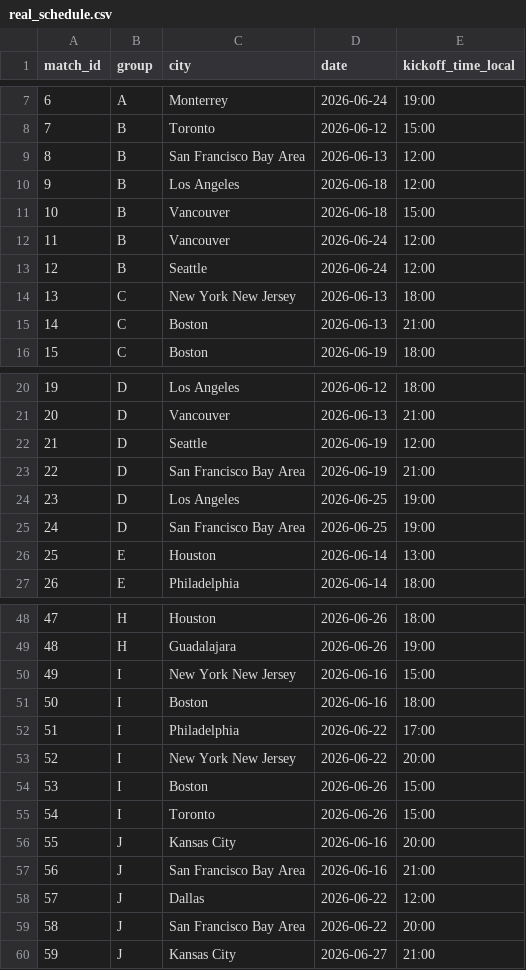
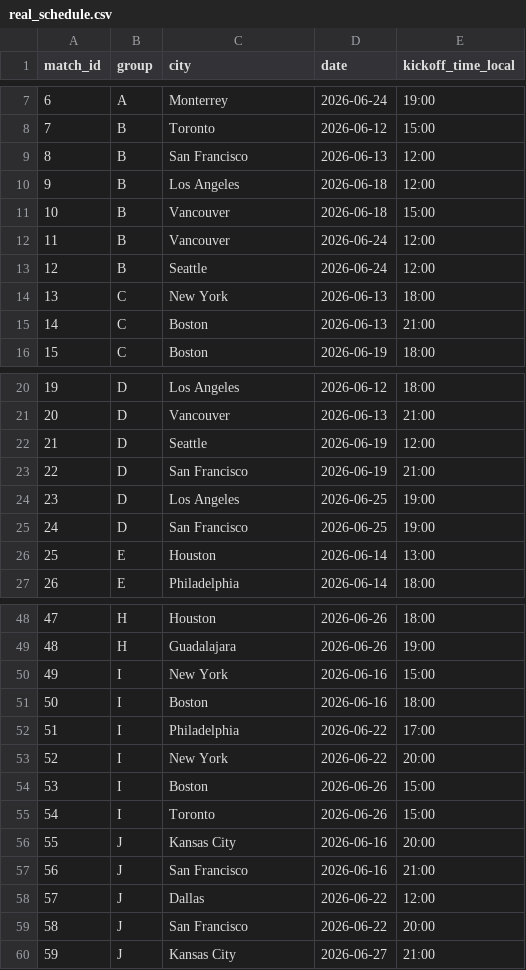
Before and after one commit to gurmansahota/fifa-optimization-model, a CSV file: real_schedule.csv, drawn as a sheet; only a part is shown, gaps mark what is left out; the diff covers the shown part only.

```diff
--- a/real_schedule.csv
+++ b/real_schedule.csv
@@ -8,3 +8,3 @@ match_id,group,city,date,kickoff_time_local
 7,B,Toronto,2026-06-12,15:00
-8,B,San Francisco Bay Area,2026-06-13,12:00
+8,B,San Francisco,2026-06-13,12:00
 9,B,Los Angeles,2026-06-18,12:00
@@ -13,3 +13,3 @@ match_id,group,city,date,kickoff_time_local
 12,B,Seattle,2026-06-24,12:00
-13,C,New York New Jersey,2026-06-13,18:00
+13,C,New York,2026-06-13,18:00
 14,C,Boston,2026-06-13,21:00
@@ -22,5 +22,5 @@ match_id,group,city,date,kickoff_time_local
 21,D,Seattle,2026-06-19,12:00
-22,D,San Francisco Bay Area,2026-06-19,21:00
+22,D,San Francisco,2026-06-19,21:00
 23,D,Los Angeles,2026-06-25,19:00
-24,D,San Francisco Bay Area,2026-06-25,19:00
+24,D,San Francisco,2026-06-25,19:00
 25,E,Houston,2026-06-14,13:00
@@ -49,6 +49,6 @@ match_id,group,city,date,kickoff_time_local
 48,H,Guadalajara,2026-06-26,19:00
-49,I,New York New Jersey,2026-06-16,15:00
+49,I,New York,2026-06-16,15:00
 50,I,Boston,2026-06-16,18:00
 51,I,Philadelphia,2026-06-22,17:00
-52,I,New York New Jersey,2026-06-22,20:00
+52,I,New York,2026-06-22,20:00
 53,I,Boston,2026-06-26,15:00
@@ -56,5 +56,5 @@ match_id,group,city,date,kickoff_time_local
 55,J,Kansas City,2026-06-16,20:00
-56,J,San Francisco Bay Area,2026-06-16,21:00
+56,J,San Francisco,2026-06-16,21:00
 57,J,Dallas,2026-06-22,12:00
-58,J,San Francisco Bay Area,2026-06-22,20:00
+58,J,San Francisco,2026-06-22,20:00
 59,J,Kansas City,2026-06-27,21:00
```
Also changed, not shown: 2 edited cells elsewhere in this file, optimized_schedule_latest.csv, stadiums.csv, 3 other files.
